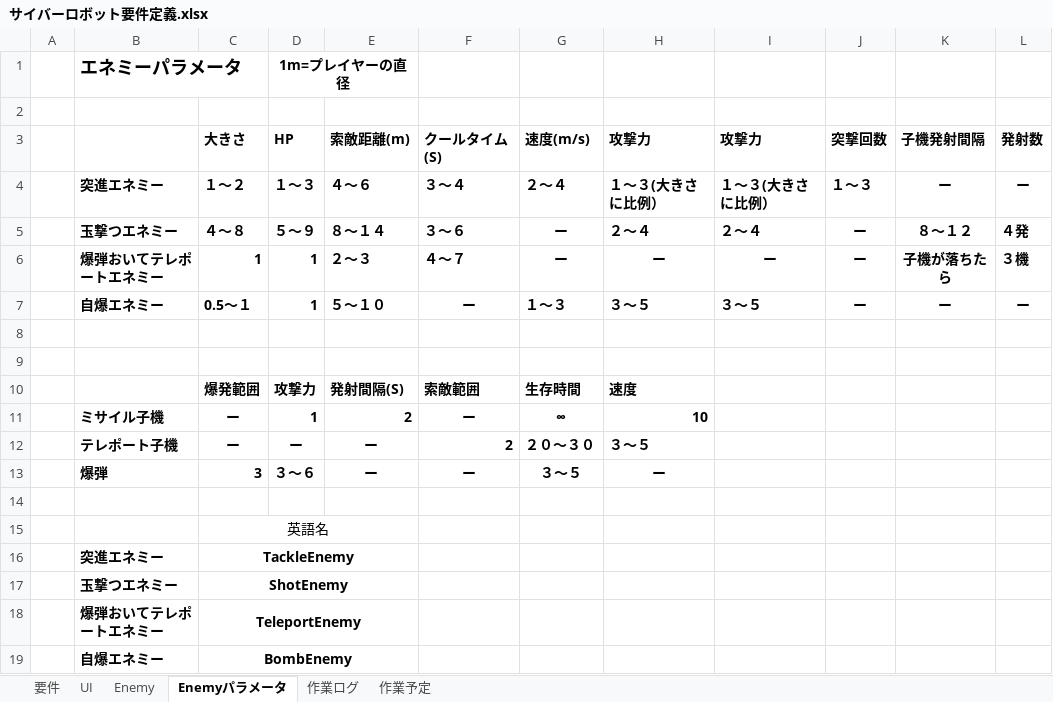
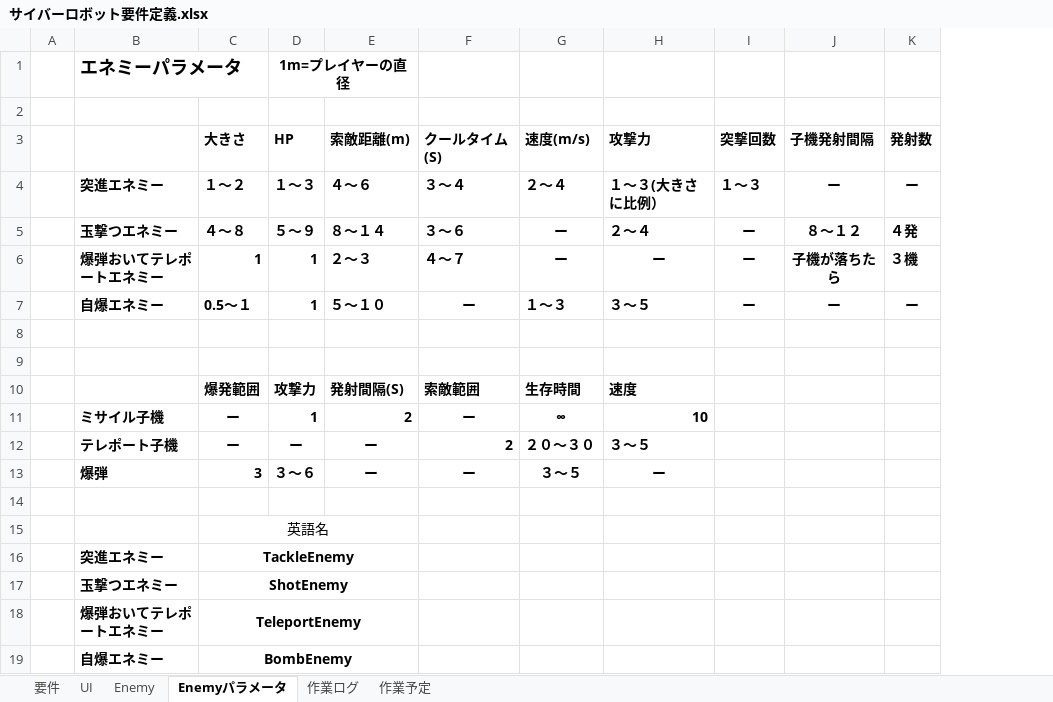
Before and after one commit to MTakeMuraT/A_Team2017Zenki, an Excel workbook: サイバーロボット要件定義.xlsx, sheet Enemyパラメータ, drawn as a sheet; values as stored, in another font and other column widths than the file's, no borders; the diff names each change by its address in the sheet, - before the commit and + after, or states it on an @@ line.

```diff
--- a/サイバーロボット要件定義.xlsx (sheet Enemyパラメータ)
+++ b/サイバーロボット要件定義.xlsx (sheet Enemyパラメータ)
-column I (攻撃力), rows 4-7: １～３(大きさに比例） | ２～４ | ー | ３～５
```
Also changed, not shown: sheet 作業ログ, 11 other files.
